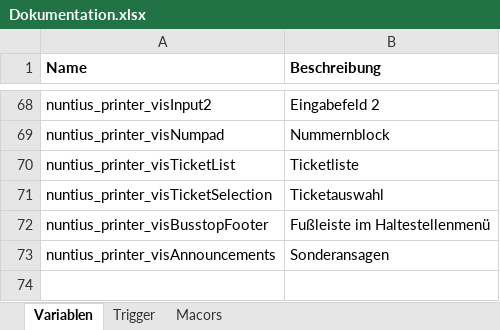
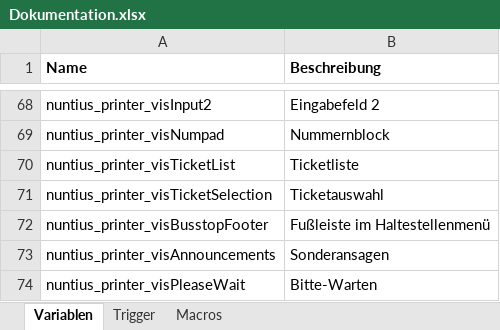
Before and after one commit to ma7t3s-OMSI-Sammlung/Nuntius, an Excel workbook: Dokumentation.xlsx, sheet Variablen, drawn as a sheet; only a part is shown, gaps mark what is left out; the shorter side is filled out with more unchanged rows; values as stored, in another font and other column widths than the file's, no borders; the diff covers the shown part only; the diff names each change by its address in the sheet, - before the commit and + after, or states it on an @@ line.

```diff
--- a/Dokumentation.xlsx (sheet Variablen)
+++ b/Dokumentation.xlsx (sheet Variablen)
-sheet tab: Macors
+sheet tab: Macros
+row 74: nuntius_printer_visPleaseWait | Bitte-Warten
```
Also changed, not shown: 2 added rows and 1 edited cell elsewhere in this sheet, sheet Macros.
